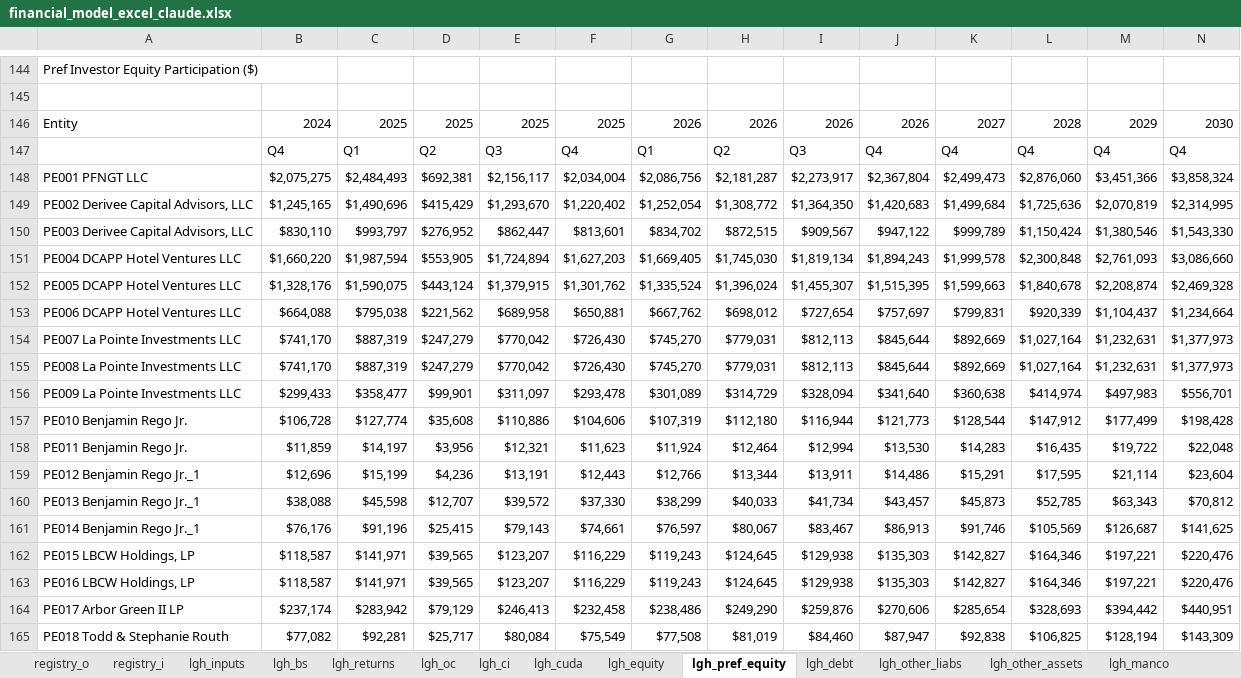
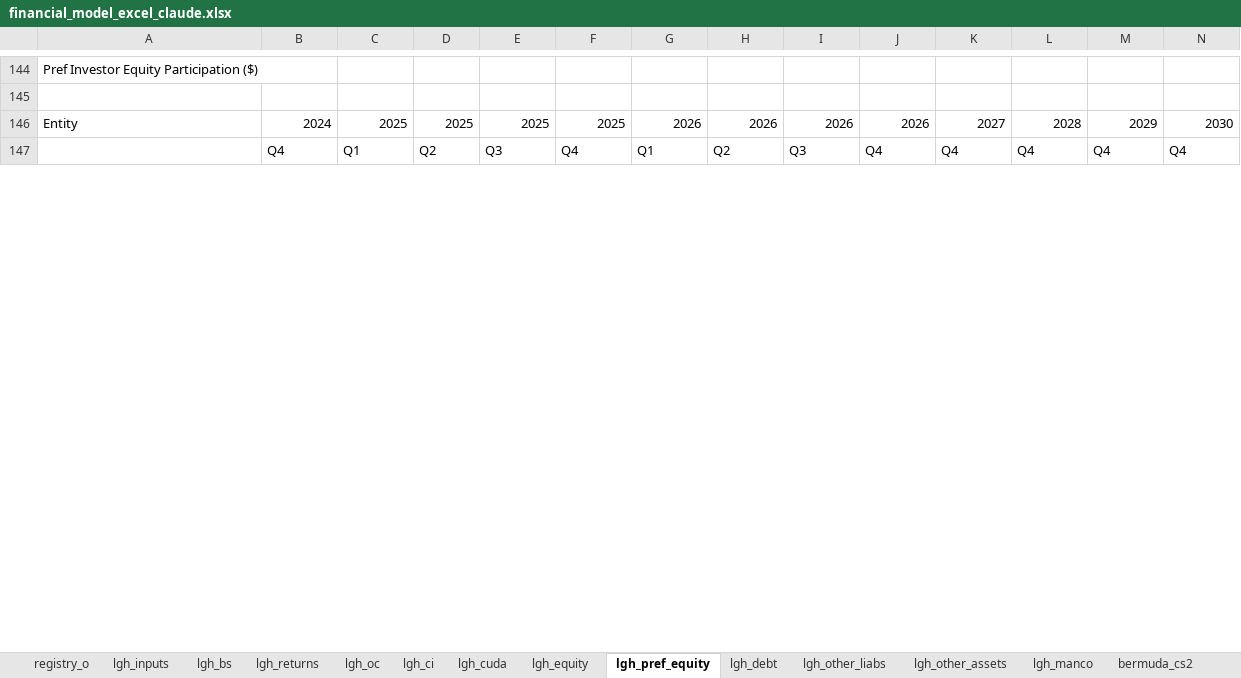
Before and after one commit to SKcoder01/lgh-financial-model, an Excel workbook: financial_model_excel_claude.xlsx, sheet lgh_pref_equity, drawn as a sheet; only a part is shown, gaps mark what is left out; values as stored, in another font and other column widths than the file's, no cell formats; removed rows and columns are numbered as before the commit, all else as after; rows hold the shown columns only; the diff covers the shown part only; the diff names each change by its address in the sheet, - before the commit and + after, or states it on an @@ line.

Commit message:
eliminated registry_i

```diff
--- a/financial_model_excel_claude.xlsx (sheet lgh_pref_equity)
+++ b/financial_model_excel_claude.xlsx (sheet lgh_pref_equity)
-sheet tab: registry_i
-row 148: PE001 PFNGT LLC | $2,075,275 | $2,484,493 | $692,381 | $2,156,117 | $2,034,004 | $2,086,756 | $2,181,287 | $2,273,917 | $2,367,804 | $2,499,473 | $2,876,060 | $3,451,366 | $3,858,324
-row 149: PE002 Derivee Capital Advisors, LLC | $1,245,165 | $1,490,696 | $415,429 | $1,293,670 | $1,220,402 | $1,252,054 | $1,308,772 | $1,364,350 | $1,420,683 | $1,499,684 | $1,725,636 | $2,070,819 | $2,314,995
-row 150: PE003 Derivee Capital Advisors, LLC | $830,110 | $993,797 | $276,952 | $862,447 | $813,601 | $834,702 | $872,515 | $909,567 | $947,122 | $999,789 | $1,150,424 | $1,380,546 | $1,543,330
-row 151: PE004 DCAPP Hotel Ventures LLC | $1,660,220 | $1,987,594 | $553,905 | $1,724,894 | $1,627,203 | $1,669,405 | $1,745,030 | $1,819,134 | $1,894,243 | $1,999,578 | $2,300,848 | $2,761,093 | $3,086,660
-row 152: PE005 DCAPP Hotel Ventures LLC | $1,328,176 | $1,590,075 | $443,124 | $1,379,915 | $1,301,762 | $1,335,524 | $1,396,024 | $1,455,307 | $1,515,395 | $1,599,663 | $1,840,678 | $2,208,874 | $2,469,328
-row 153: PE006 DCAPP Hotel Ventures LLC | $664,088 | $795,038 | $221,562 | $689,958 | $650,881 | $667,762 | $698,012 | $727,654 | $757,697 | $799,831 | $920,339 | $1,104,437 | $1,234,664
-row 154: PE007 La Pointe Investments LLC | $741,170 | $887,319 | $247,279 | $770,042 | $726,430 | $745,270 | $779,031 | $812,113 | $845,644 | $892,669 | $1,027,164 | $1,232,631 | $1,377,973
-row 155: PE008 La Pointe Investments LLC | $741,170 | $887,319 | $247,279 | $770,042 | $726,430 | $745,270 | $779,031 | $812,113 | $845,644 | $892,669 | $1,027,164 | $1,232,631 | $1,377,973
-row 156: PE009 La Pointe Investments LLC | $299,433 | $358,477 | $99,901 | $311,097 | $293,478 | $301,089 | $314,729 | $328,094 | $341,640 | $360,638 | $414,974 | $497,983 | $556,701
-row 157: PE010 Benjamin Rego Jr. | $106,728 | $127,774 | $35,608 | $110,886 | $104,606 | $107,319 | $112,180 | $116,944 | $121,773 | $128,544 | $147,912 | $177,499 | $198,428
-row 158: PE011 Benjamin Rego Jr. | $11,859 | $14,197 | $3,956 | $12,321 | $11,623 | $11,924 | $12,464 | $12,994 | $13,530 | $14,283 | $16,435 | $19,722 | $22,048
-row 159: PE012 Benjamin Rego Jr._1 | $12,696 | $15,199 | $4,236 | $13,191 | $12,443 | $12,766 | $13,344 | $13,911 | $14,486 | $15,291 | $17,595 | $21,114 | $23,604
-row 160: PE013 Benjamin Rego Jr._1 | $38,088 | $45,598 | $12,707 | $39,572 | $37,330 | $38,299 | $40,033 | $41,734 | $43,457 | $45,873 | $52,785 | $63,343 | $70,812
-row 161: PE014 Benjamin Rego Jr._1 | $76,176 | $91,196 | $25,415 | $79,143 | $74,661 | $76,597 | $80,067 | $83,467 | $86,913 | $91,746 | $105,569 | $126,687 | $141,625
-row 162: PE015 LBCW Holdings, LP | $118,587 | $141,971 | $39,565 | $123,207 | $116,229 | $119,243 | $124,645 | $129,938 | $135,303 | $142,827 | $164,346 | $197,221 | $220,476
-row 163: PE016 LBCW Holdings, LP | $118,587 | $141,971 | $39,565 | $123,207 | $116,229 | $119,243 | $124,645 | $129,938 | $135,303 | $142,827 | $164,346 | $197,221 | $220,476
-row 164: PE017 Arbor Green II LP | $237,174 | $283,942 | $79,129 | $246,413 | $232,458 | $238,486 | $249,290 | $259,876 | $270,606 | $285,654 | $328,693 | $394,442 | $440,951
-row 165: PE018 Todd & Stephanie Routh | $77,082 | $92,281 | $25,717 | $80,084 | $75,549 | $77,508 | $81,019 | $84,460 | $87,947 | $92,838 | $106,825 | $128,194 | $143,309
```
Also changed, not shown: 33 added rows, 15 removed rows and 18 edited cells elsewhere in this sheet, sheet lgh_bs, sheet lgh_oc, sheet lgh_returns, sheet registry_o, sheet bermuda_cs2, sheet turks_cs2, 16 more sheets, cell formats, formulas that keep their value, hidden cells.
